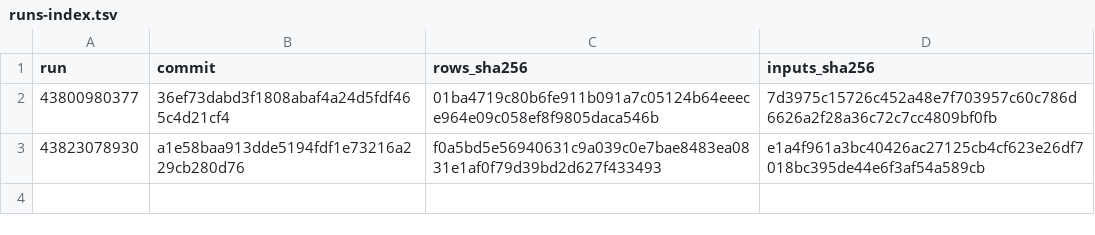
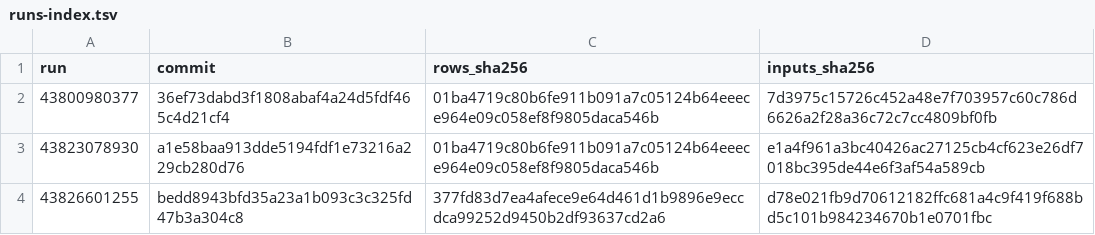
Before and after one commit to toollyst/wick, a TSV file: docs/evidence/runs-index.tsv, drawn as a sheet.

```diff
--- a/docs/evidence/runs-index.tsv
+++ b/docs/evidence/runs-index.tsv
@@ -2,2 +2,3 @@ run	commit	rows_sha256	inputs_sha256
 43800980377	36ef73dabd3f1808abaf4a24d5fdf465c4d21cf4	01ba4719c80b6fe911b091a7c05124b64eeece964e09c058ef8f9805daca546b	7d3975c15726c452a48e7f703957c60c786d6626a2f28a36c72c7cc4809bf0fb
-43823078930	a1e58baa913dde5194fdf1e73216a229cb280d76	f0a5bd5e56940631c9a039c0e7bae8483ea0831e1af0f79d39bd2d627f433493	e1a4f961a3bc40426ac27125cb4cf623e26df7018bc395de44e6f3af54a589cb
+43823078930	a1e58baa913dde5194fdf1e73216a229cb280d76	01ba4719c80b6fe911b091a7c05124b64eeece964e09c058ef8f9805daca546b	e1a4f961a3bc40426ac27125cb4cf623e26df7018bc395de44e6f3af54a589cb
+43826601255	bedd8943bfd35a23a1b093c3c325fd47b3a304c8	377fd83d7ea4afece9e64d461d1b9896e9eccdca99252d9450b2df93637cd2a6	d78e021fb9d70612182ffc681a4c9f419f688bd5c101b984234670b1e0701fbc
```
Also changed, not shown: docs/evidence/runs.tsv.
